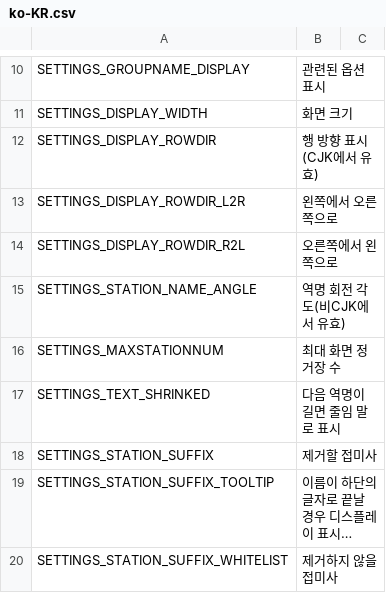
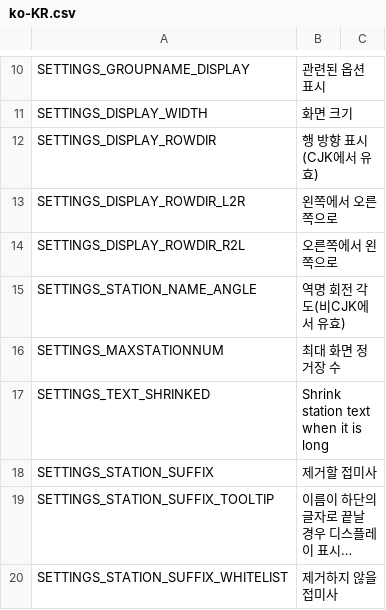
Before and after one commit to will258012/TrainDisplayUpdated, a CSV file: TrainDisplay/Translations/ko-KR.csv, drawn as a sheet; only a part is shown, gaps mark what is left out; long unchanged cells end in ….

Commit message:
New translations en-en.csv (Korean)
[ci skip]

```diff
--- a/TrainDisplay/Translations/ko-KR.csv
+++ b/TrainDisplay/Translations/ko-KR.csv
@@ -16,3 +16,3 @@
 "SETTINGS_MAXSTATIONNUM","최대 화면 정거장 수",""
-"SETTINGS_TEXT_SHRINKED","다음 역명이 길면 줄임 말로 표시",""
+"SETTINGS_TEXT_SHRINKED","Shrink station text when it is long",""
 "SETTINGS_STATION_SUFFIX","제거할 접미사",""
```
